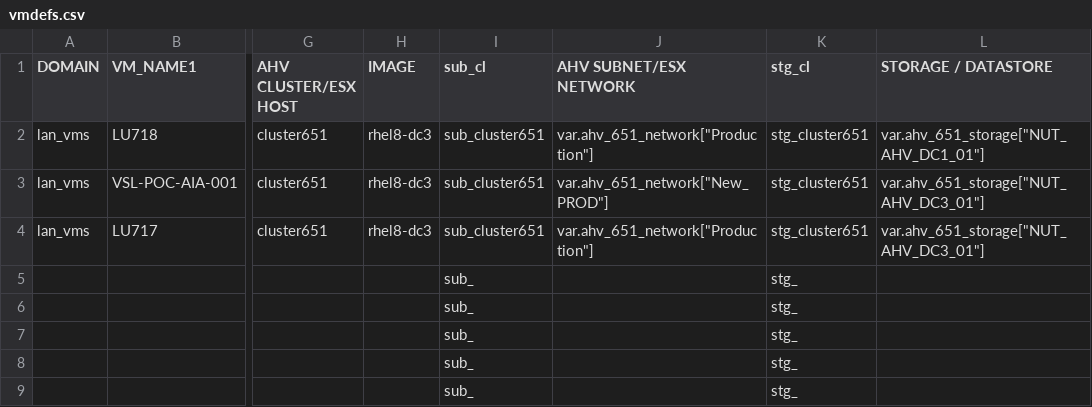
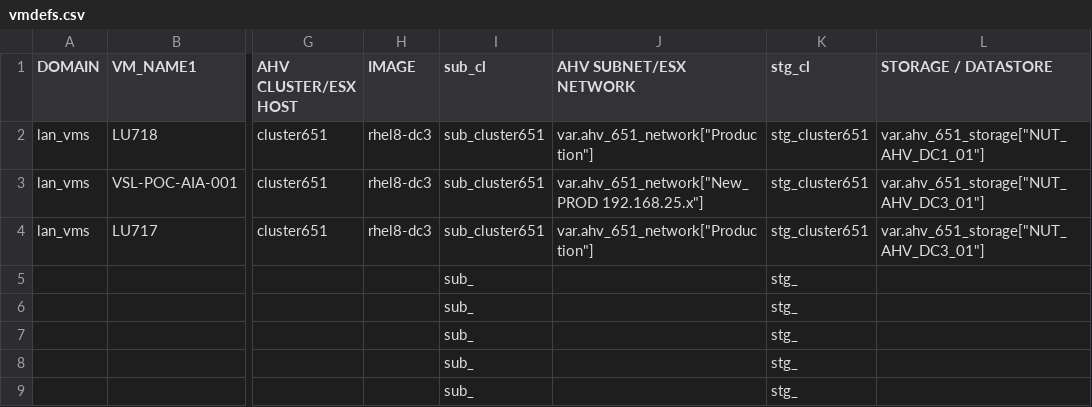
Before and after one commit to steve3535/terraform, a CSV file: dev/vmdefs.csv, drawn as a sheet; only a part is shown, gaps mark what is left out; the diff names each change by its address in the sheet, - before the commit and + after, or states it on an @@ line.

```diff
--- a/dev/vmdefs.csv
+++ b/dev/vmdefs.csv
-J3 (AHV SUBNET/ESX NETWORK): var.ahv_651_network["New_PROD"]
+J3 (AHV SUBNET/ESX NETWORK): var.ahv_651_network["New_PROD 192.168.25.x"]
```
Also changed, not shown: 5 other files.
